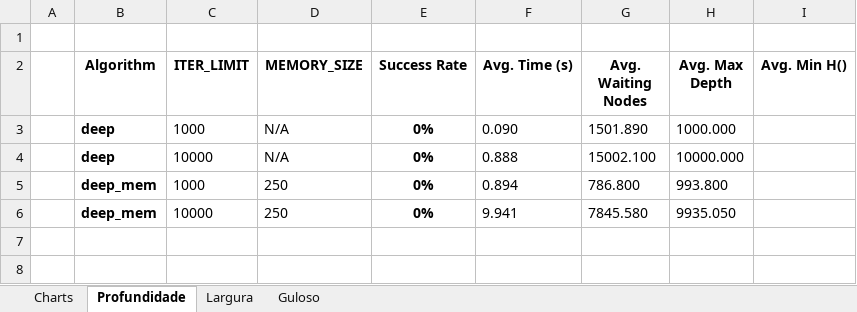
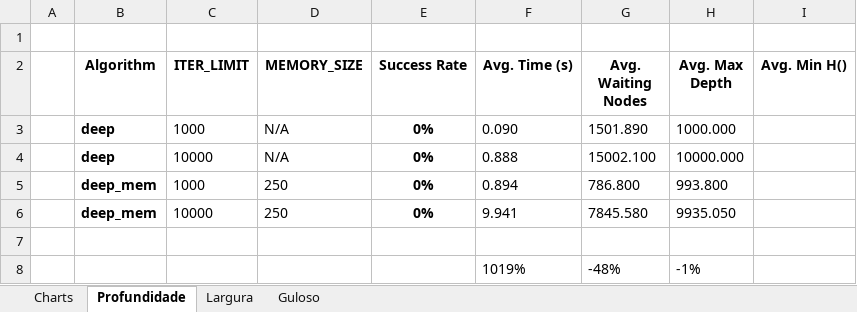
Before and after one commit to rjanuzi/si2018, an Excel workbook: Trabalho 1/quebra_cabeca_8_pecas/Experiments.xlsx, sheet Profundidade, drawn as a sheet; values as stored, in another font and other column widths than the file's, no borders; conditional formats not drawn; the diff names each change by its address in the sheet, - before the commit and + after, or states it on an @@ line.

```diff
--- a/Trabalho 1/quebra_cabeca_8_pecas/Experiments.xlsx (sheet Profundidade)
+++ b/Trabalho 1/quebra_cabeca_8_pecas/Experiments.xlsx (sheet Profundidade)
+row 7: (empty)
+row 8:  |  |  |  |  | 1019% | -48% | -1%
```
Also changed, not shown: sheet Guloso, sheet Largura, charts or pictures.
